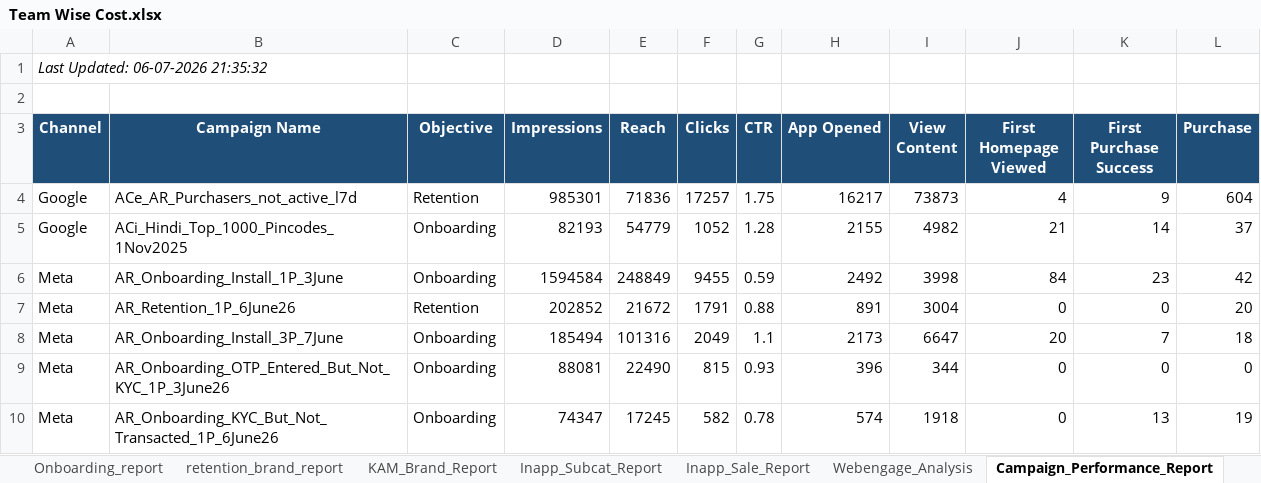
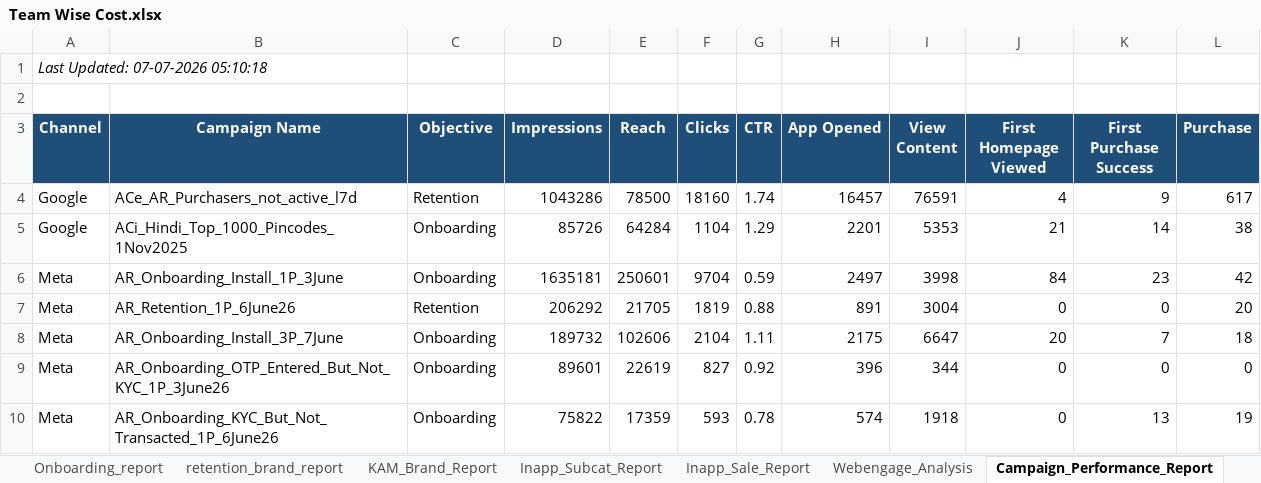
Before and after one commit to ankitbk-gm/auto_ads_report_bot, an Excel workbook: reports/Team Wise Cost.xlsx, sheet Campaign_Performance_Report, drawn as a sheet; values as stored, in another font and other column widths than the file's, no borders; the diff names each change by its address in the sheet, - before the commit and + after, or states it on an @@ line.

```diff
--- a/reports/Team Wise Cost.xlsx (sheet Campaign_Performance_Report)
+++ b/reports/Team Wise Cost.xlsx (sheet Campaign_Performance_Report)
-A1 (Channel): Last Updated: 06-07-2026 21:35:32
+A1 (Channel): Last Updated: 07-07-2026 05:10:18
-D4 (Impressions): 985301
+D4 (Impressions): 1043286
-E4 (Reach): 71836
+E4 (Reach): 78500
-F4 (Clicks): 17257
+F4 (Clicks): 18160
-G4 (CTR): 1.75
+G4 (CTR): 1.74
-H4 (App Opened): 16217
+H4 (App Opened): 16457
-I4 (View Content): 73873
+I4 (View Content): 76591
-L4 (Purchase): 604
+L4 (Purchase): 617
-D5 (Impressions): 82193
+D5 (Impressions): 85726
-E5 (Reach): 54779
+E5 (Reach): 64284
-F5 (Clicks): 1052
+F5 (Clicks): 1104
-G5 (CTR): 1.28
+G5 (CTR): 1.29
-H5 (App Opened): 2155
+H5 (App Opened): 2201
-I5 (View Content): 4982
+I5 (View Content): 5353
-L5 (Purchase): 37
+L5 (Purchase): 38
-D6 (Impressions): 1594584
+D6 (Impressions): 1635181
-E6 (Reach): 248849
+E6 (Reach): 250601
-F6 (Clicks): 9455
+F6 (Clicks): 9704
-H6 (App Opened): 2492
+H6 (App Opened): 2497
-D7 (Impressions): 202852
+D7 (Impressions): 206292
-E7 (Reach): 21672
+E7 (Reach): 21705
-F7 (Clicks): 1791
+F7 (Clicks): 1819
-D8 (Impressions): 185494
+D8 (Impressions): 189732
-E8 (Reach): 101316
+E8 (Reach): 102606
-F8 (Clicks): 2049
+F8 (Clicks): 2104
-G8 (CTR): 1.1
+G8 (CTR): 1.11
-H8 (App Opened): 2173
+H8 (App Opened): 2175
-D9 (Impressions): 88081
+D9 (Impressions): 89601
-E9 (Reach): 22490
+E9 (Reach): 22619
-F9 (Clicks): 815
+F9 (Clicks): 827
-G9 (CTR): 0.93
+G9 (CTR): 0.92
-D10 (Impressions): 74347
+D10 (Impressions): 75822
-E10 (Reach): 17245
+E10 (Reach): 17359
-F10 (Clicks): 582
+F10 (Clicks): 593
```
Also changed, not shown: sheet retention_brand_report, sheet Onboarding_report, sheet KAM_Brand_Report, sheet Team Wise Cost, sheet Inapp_Sale_Report, sheet Inapp_Subcat_Report, 1 more sheet.
